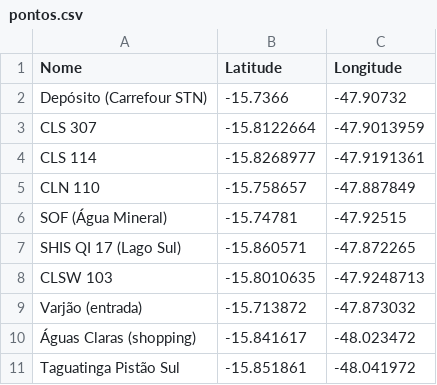
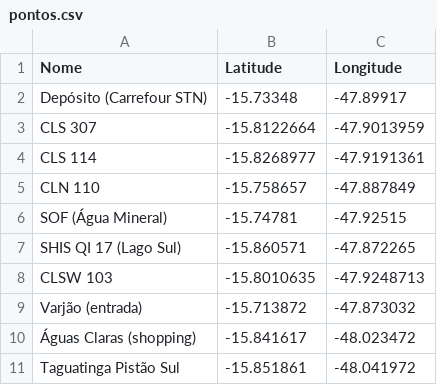
Before and after one commit to ParaFoxy-xto/intro_log_1, a CSV file: pontos.csv, drawn as a sheet.

Commit message:
updated deposito location

```diff
--- a/pontos.csv
+++ b/pontos.csv
@@ -1,3 +1,3 @@
 Nome,Latitude,Longitude
-Depósito (Carrefour STN),-15.7366,-47.90732
+Depósito (Carrefour STN),-15.73348,-47.89917
 CLS 307,-15.8122664,-47.9013959
```
